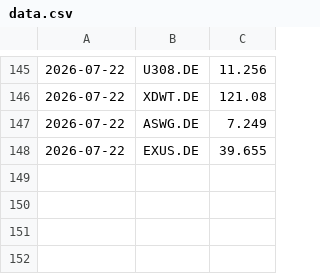
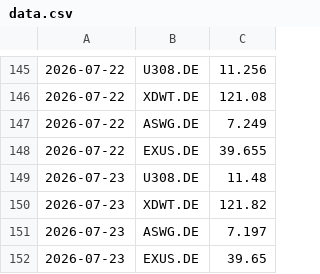
Before and after one commit to lucarizzo-it/stock-monitor, a CSV file: data.csv, drawn as a sheet; only a part is shown, gaps mark what is left out; the diff names each change by its address in the sheet, - before the commit and + after, or states it on an @@ line.

```diff
--- a/data.csv
+++ b/data.csv
+row 149: 2026-07-23 | U308.DE | 11.48
+row 150: 2026-07-23 | XDWT.DE | 121.82
+row 151: 2026-07-23 | ASWG.DE | 7.197
+row 152: 2026-07-23 | EXUS.DE | 39.65
```
